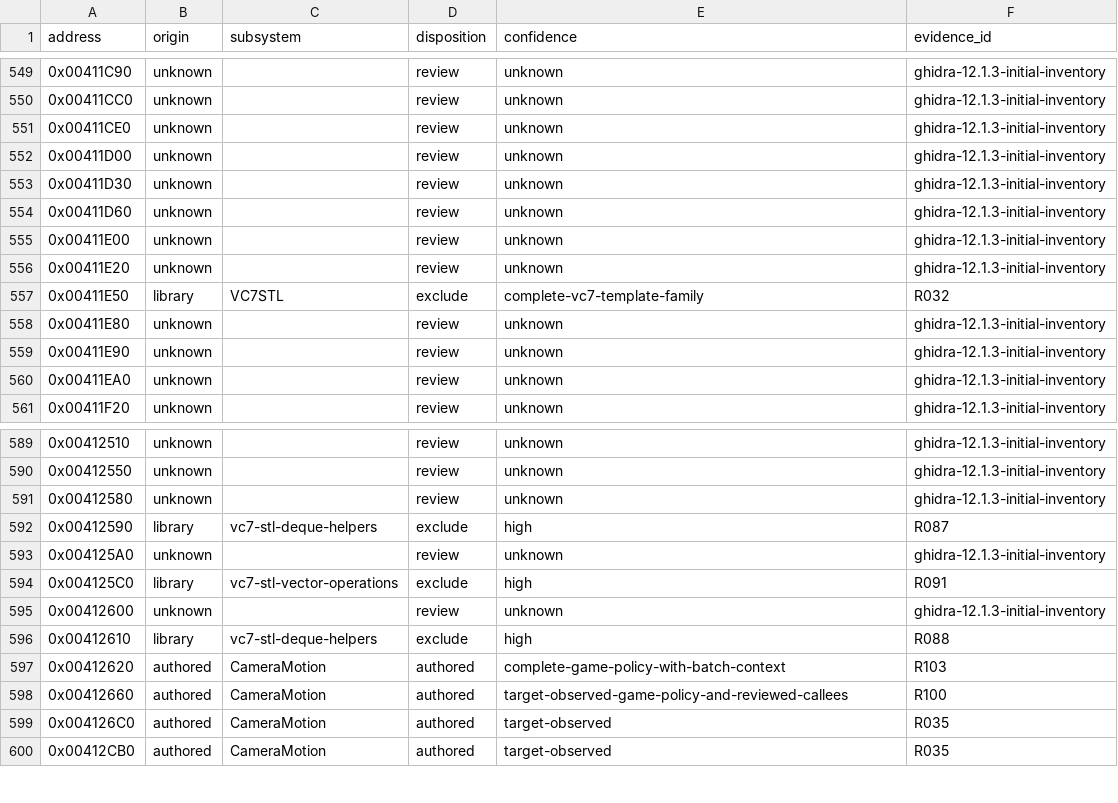
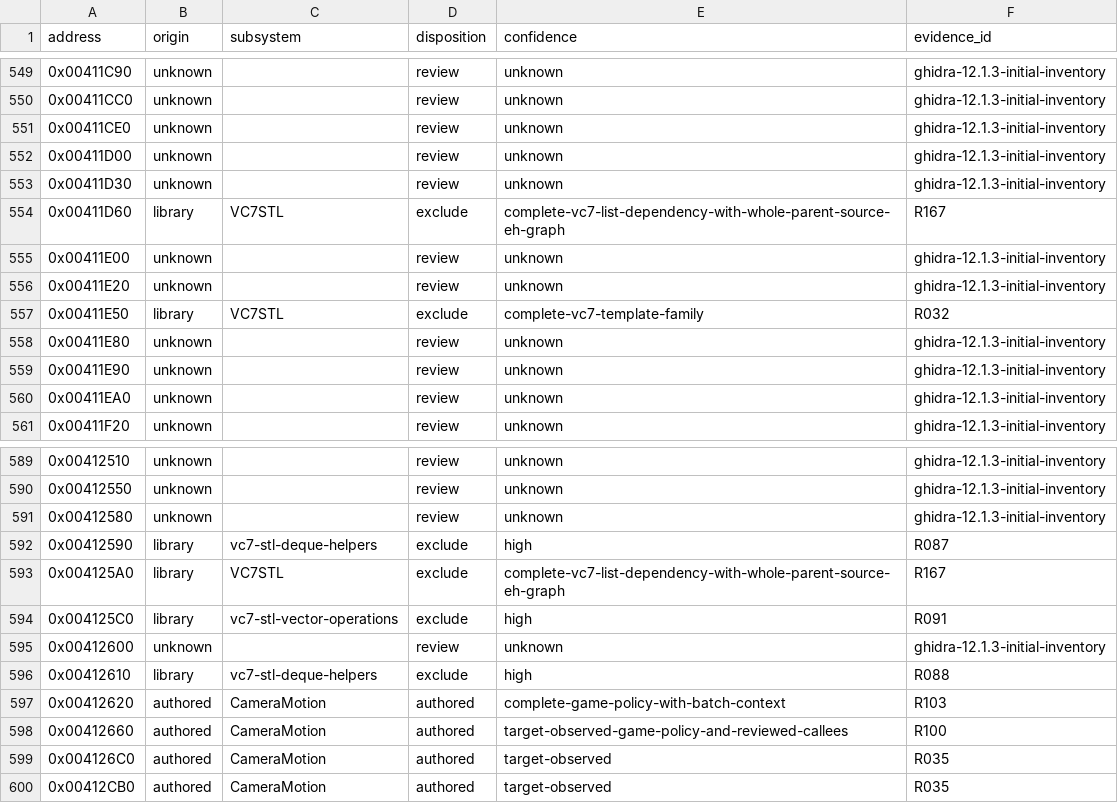
Before and after one commit to N0zoM1z0/th075, a CSV file: config/function-origins.csv, drawn as a sheet; only a part is shown, gaps mark what is left out; the diff covers the shown part only.

Commit message:
gpt-6.1-sol: review complete list policy and node allocation dependencies

```diff
--- a/config/function-origins.csv
+++ b/config/function-origins.csv
@@ -553,3 +553,3 @@ address,origin,subsystem,disposition,confidence,evidence_id
 0x00411D30,unknown,,review,unknown,ghidra-12.1.3-initial-inventory
-0x00411D60,unknown,,review,unknown,ghidra-12.1.3-initial-inventory
+0x00411D60,library,VC7STL,exclude,complete-vc7-list-dependency-with-whole-parent-source-eh-graph,R167
 0x00411E00,unknown,,review,unknown,ghidra-12.1.3-initial-inventory
@@ -592,3 +592,3 @@ address,origin,subsystem,disposition,confidence,evidence_id
 0x00412590,library,vc7-stl-deque-helpers,exclude,high,R087
-0x004125A0,unknown,,review,unknown,ghidra-12.1.3-initial-inventory
+0x004125A0,library,VC7STL,exclude,complete-vc7-list-dependency-with-whole-parent-source-eh-graph,R167
 0x004125C0,library,vc7-stl-vector-operations,exclude,high,R091
```
Also changed, not shown: 50 edited cells elsewhere in this file, config/authored-origin-evidence.csv, 10 other files.
